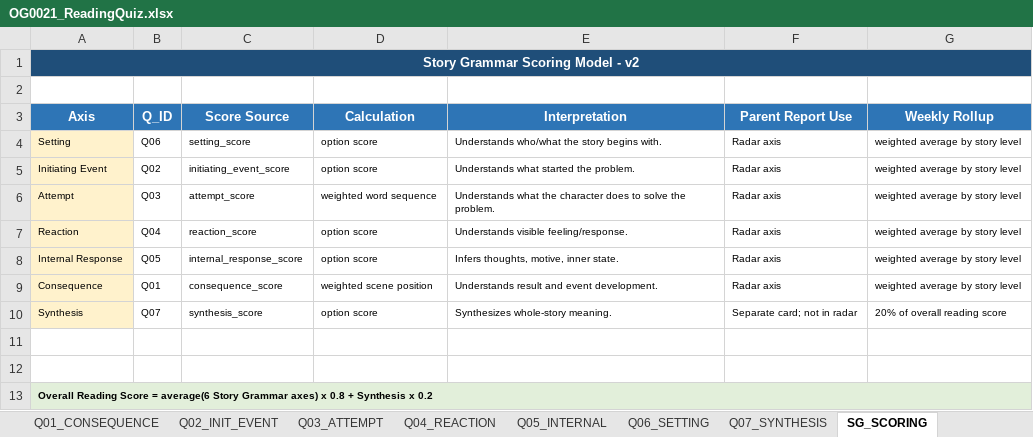
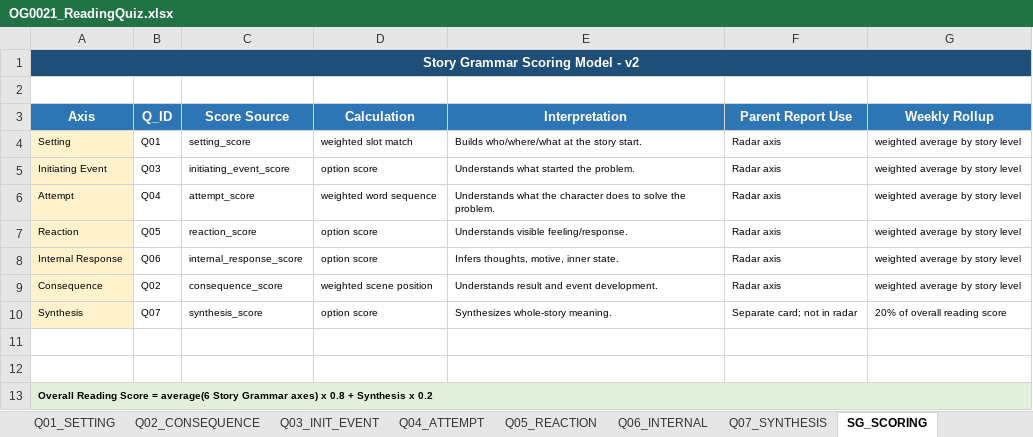
Before and after one commit to chbnglee/reading-quiz, an Excel workbook: v2/OG0021/OG0021_ReadingQuiz.xlsx, sheet SG_SCORING, drawn as a sheet; values as stored, in another font and other column widths than the file's, no borders; the diff names each change by its address in the sheet, - before the commit and + after, or states it on an @@ line.

```diff
--- a/v2/OG0021/OG0021_ReadingQuiz.xlsx (sheet SG_SCORING)
+++ b/v2/OG0021/OG0021_ReadingQuiz.xlsx (sheet SG_SCORING)
-sheet tab: Q01_CONSEQUENCE
+sheet tab: Q01_SETTING
-sheet tab: Q02_INIT_EVENT
+sheet tab: Q02_CONSEQUENCE
-sheet tab: Q03_ATTEMPT
+sheet tab: Q03_INIT_EVENT
-sheet tab: Q04_REACTION
+sheet tab: Q04_ATTEMPT
-sheet tab: Q05_INTERNAL
+sheet tab: Q05_REACTION
-sheet tab: Q06_SETTING
+sheet tab: Q06_INTERNAL
-B4 (Q_ID): Q06
+B4 (Q_ID): Q01
-D4 (Calculation): option score
+D4 (Calculation): weighted slot match
-E4 (Interpretation): Understands who/what the story begins with.
+E4 (Interpretation): Builds who/where/what at the story start.
-B5 (Q_ID): Q02
+B5 (Q_ID): Q03
-B6 (Q_ID): Q03
+B6 (Q_ID): Q04
-B7 (Q_ID): Q04
+B7 (Q_ID): Q05
-B8 (Q_ID): Q05
+B8 (Q_ID): Q06
-B9 (Q_ID): Q01
+B9 (Q_ID): Q02
```
Also changed, not shown: sheet Q01_SETTING, sheet Q03_INIT_EVENT, sheet Q04_ATTEMPT, sheet Q02_CONSEQUENCE, sheet QUIZ_LIST, sheet Q05_REACTION, 2 more sheets, 2 other files.
